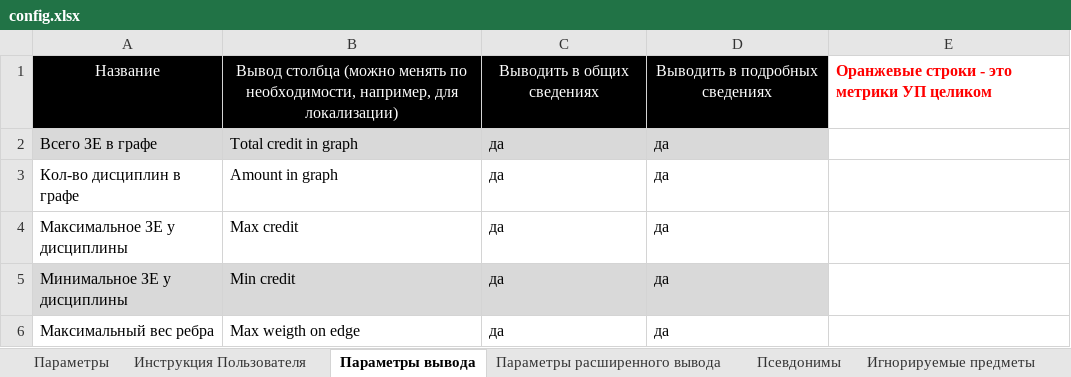
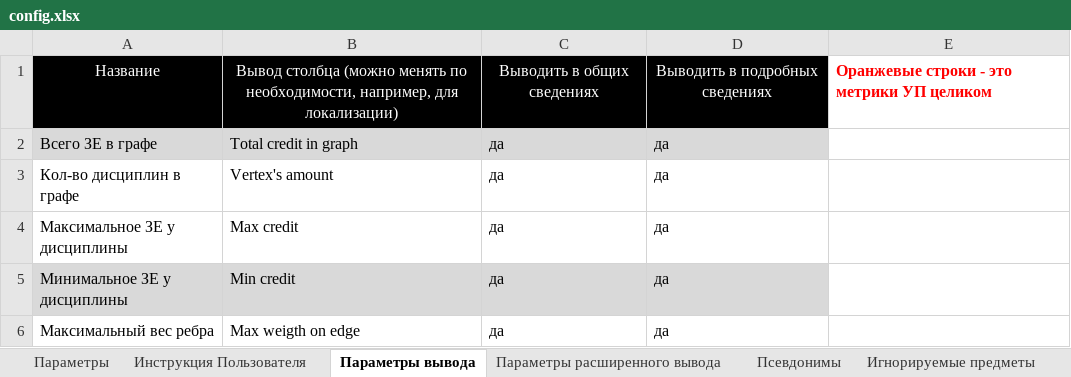
Before and after one commit to ekhalturin-ki15/SPA-SFU2, an Excel workbook: config.xlsx, sheet Параметры вывода, drawn as a sheet; only a part is shown; values as stored, in another font and other column widths than the file's, no borders; the diff names each change by its address in the sheet, - before the commit and + after, or states it on an @@ line.

```diff
--- a/config.xlsx (sheet Параметры вывода)
+++ b/config.xlsx (sheet Параметры вывода)
-B3: Amount in graph
+B3: Vertex's amount
```
Also changed, not shown: sheet Параметры расширенного вывода, sheet Игнорируемые предметы, sheet Параметры, 10 other files.
